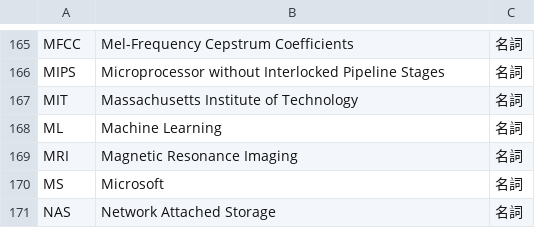
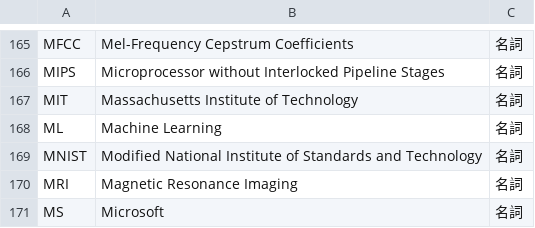
Before and after one commit to peaceiris/google-ime-dictionary, a TSV file: tsv/abbreviation.tsv, drawn as a sheet; only a part is shown, gaps mark what is left out; the shorter side is filled out with more unchanged rows; the diff names each change by its address in the sheet, - before the commit and + after, or states it on an @@ line.

Commit message:
Script: add MNIST (Modified National Institute of Standards and Technology)

```diff
--- a/tsv/abbreviation.tsv
+++ b/tsv/abbreviation.tsv
+row 169: MNIST | Modified National Institute of Standards and Technology | 名詞
```
Also changed, not shown: 1 other file.
